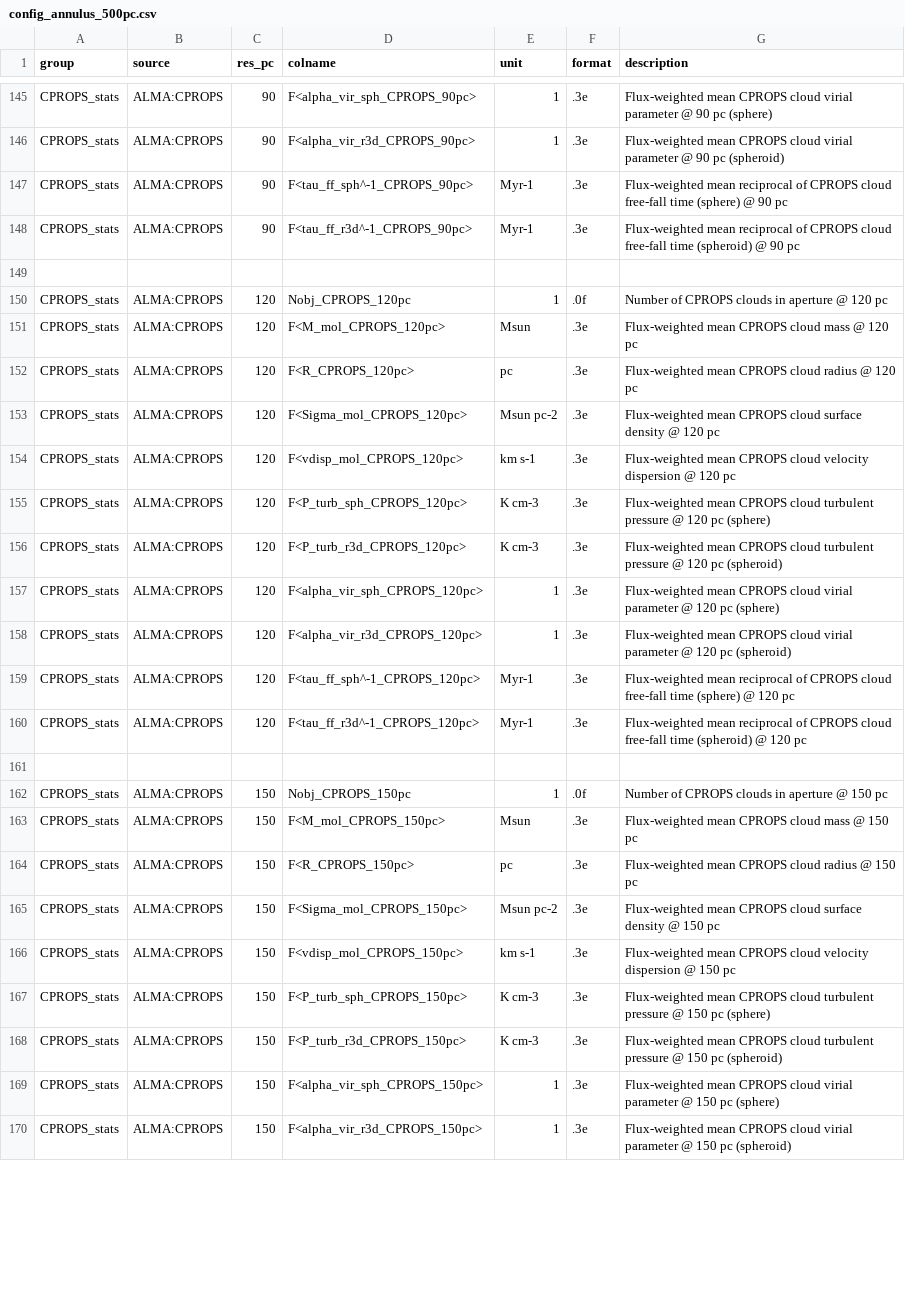
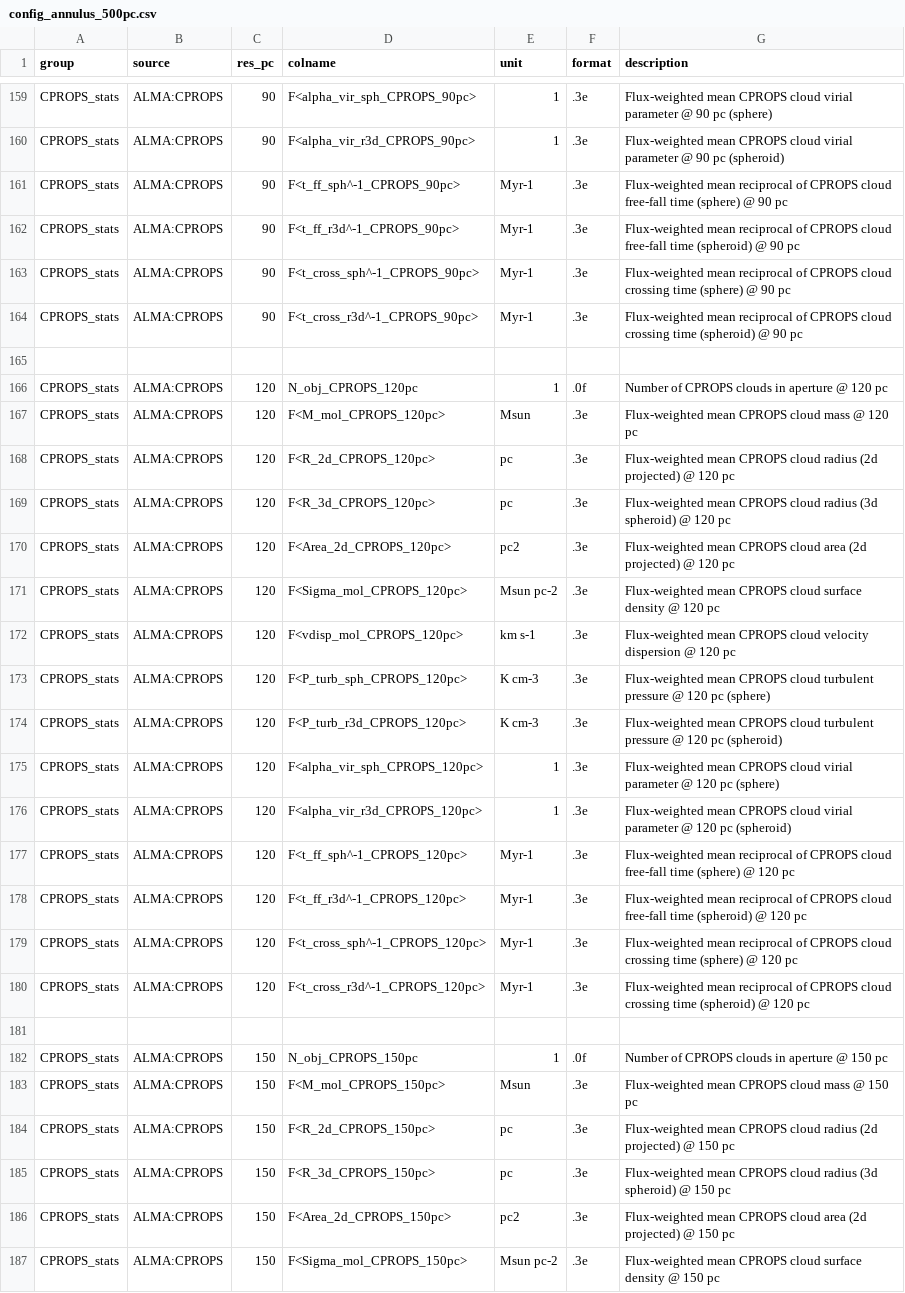
Before and after one commit to PhangsTeam/MegaTable, a CSV file: config_annulus_500pc.csv, drawn as a sheet; only a part is shown, gaps mark what is left out; the shorter side is filled out with more unchanged rows; the diff covers the shown part only.

Commit message:
[FEAT] Add cloud sizes and crossing times as new columns

```diff
--- a/config_annulus_500pc.csv
+++ b/config_annulus_500pc.csv
@@ -146,8 +160,12 @@ CPROPS_stats,ALMA:CPROPS,90,F<alpha_vir_sph_CPROPS_90pc>,"1",".3e","Flux-weighte
 CPROPS_stats,ALMA:CPROPS,90,F<alpha_vir_r3d_CPROPS_90pc>,"1",".3e","Flux-weighted mean CPROPS cloud virial parameter @ 90 pc (spheroid)"
-CPROPS_stats,ALMA:CPROPS,90,F<tau_ff_sph^-1_CPROPS_90pc>,"Myr-1",".3e","Flux-weighted mean reciprocal of CPROPS cloud free-fall time (sphere) @ 90 pc"
-CPROPS_stats,ALMA:CPROPS,90,F<tau_ff_r3d^-1_CPROPS_90pc>,"Myr-1",".3e","Flux-weighted mean reciprocal of CPROPS cloud free-fall time (spheroid) @ 90 pc"
+CPROPS_stats,ALMA:CPROPS,90,F<t_ff_sph^-1_CPROPS_90pc>,"Myr-1",".3e","Flux-weighted mean reciprocal of CPROPS cloud free-fall time (sphere) @ 90 pc"
+CPROPS_stats,ALMA:CPROPS,90,F<t_ff_r3d^-1_CPROPS_90pc>,"Myr-1",".3e","Flux-weighted mean reciprocal of CPROPS cloud free-fall time (spheroid) @ 90 pc"
+CPROPS_stats,ALMA:CPROPS,90,F<t_cross_sph^-1_CPROPS_90pc>,"Myr-1",".3e","Flux-weighted mean reciprocal of CPROPS cloud crossing time (sphere) @ 90 pc"
+CPROPS_stats,ALMA:CPROPS,90,F<t_cross_r3d^-1_CPROPS_90pc>,"Myr-1",".3e","Flux-weighted mean reciprocal of CPROPS cloud crossing time (spheroid) @ 90 pc"
 
-CPROPS_stats,ALMA:CPROPS,120,Nobj_CPROPS_120pc,"1",".0f","Number of CPROPS clouds in aperture @ 120 pc"
+CPROPS_stats,ALMA:CPROPS,120,N_obj_CPROPS_120pc,"1",".0f","Number of CPROPS clouds in aperture @ 120 pc"
 CPROPS_stats,ALMA:CPROPS,120,F<M_mol_CPROPS_120pc>,"Msun",".3e","Flux-weighted mean CPROPS cloud mass @ 120 pc"
-CPROPS_stats,ALMA:CPROPS,120,F<R_CPROPS_120pc>,"pc",".3e","Flux-weighted mean CPROPS cloud radius @ 120 pc"
+CPROPS_stats,ALMA:CPROPS,120,F<R_2d_CPROPS_120pc>,"pc",".3e","Flux-weighted mean CPROPS cloud radius (2d projected) @ 120 pc"
+CPROPS_stats,ALMA:CPROPS,120,F<R_3d_CPROPS_120pc>,"pc",".3e","Flux-weighted mean CPROPS cloud radius (3d spheroid) @ 120 pc"
+CPROPS_stats,ALMA:CPROPS,120,F<Area_2d_CPROPS_120pc>,"pc2",".3e","Flux-weighted mean CPROPS cloud area (2d projected) @ 120 pc"
 CPROPS_stats,ALMA:CPROPS,120,F<Sigma_mol_CPROPS_120pc>,"Msun pc-2",".3e","Flux-weighted mean CPROPS cloud surface density @ 120 pc"
@@ -158,8 +176,12 @@ CPROPS_stats,ALMA:CPROPS,120,F<alpha_vir_sph_CPROPS_120pc>,"1",".3e","Flux-weigh
 CPROPS_stats,ALMA:CPROPS,120,F<alpha_vir_r3d_CPROPS_120pc>,"1",".3e","Flux-weighted mean CPROPS cloud virial parameter @ 120 pc (spheroid)"
-CPROPS_stats,ALMA:CPROPS,120,F<tau_ff_sph^-1_CPROPS_120pc>,"Myr-1",".3e","Flux-weighted mean reciprocal of CPROPS cloud free-fall time (sphere) @ 120 pc"
-CPROPS_stats,ALMA:CPROPS,120,F<tau_ff_r3d^-1_CPROPS_120pc>,"Myr-1",".3e","Flux-weighted mean reciprocal of CPROPS cloud free-fall time (spheroid) @ 120 pc"
+CPROPS_stats,ALMA:CPROPS,120,F<t_ff_sph^-1_CPROPS_120pc>,"Myr-1",".3e","Flux-weighted mean reciprocal of CPROPS cloud free-fall time (sphere) @ 120 pc"
+CPROPS_stats,ALMA:CPROPS,120,F<t_ff_r3d^-1_CPROPS_120pc>,"Myr-1",".3e","Flux-weighted mean reciprocal of CPROPS cloud free-fall time (spheroid) @ 120 pc"
+CPROPS_stats,ALMA:CPROPS,120,F<t_cross_sph^-1_CPROPS_120pc>,"Myr-1",".3e","Flux-weighted mean reciprocal of CPROPS cloud crossing time (sphere) @ 120 pc"
+CPROPS_stats,ALMA:CPROPS,120,F<t_cross_r3d^-1_CPROPS_120pc>,"Myr-1",".3e","Flux-weighted mean reciprocal of CPROPS cloud crossing time (spheroid) @ 120 pc"
 
-CPROPS_stats,ALMA:CPROPS,150,Nobj_CPROPS_150pc,"1",".0f","Number of CPROPS clouds in aperture @ 150 pc"
+CPROPS_stats,ALMA:CPROPS,150,N_obj_CPROPS_150pc,"1",".0f","Number of CPROPS clouds in aperture @ 150 pc"
 CPROPS_stats,ALMA:CPROPS,150,F<M_mol_CPROPS_150pc>,"Msun",".3e","Flux-weighted mean CPROPS cloud mass @ 150 pc"
-CPROPS_stats,ALMA:CPROPS,150,F<R_CPROPS_150pc>,"pc",".3e","Flux-weighted mean CPROPS cloud radius @ 150 pc"
+CPROPS_stats,ALMA:CPROPS,150,F<R_2d_CPROPS_150pc>,"pc",".3e","Flux-weighted mean CPROPS cloud radius (2d projected) @ 150 pc"
+CPROPS_stats,ALMA:CPROPS,150,F<R_3d_CPROPS_150pc>,"pc",".3e","Flux-weighted mean CPROPS cloud radius (3d spheroid) @ 150 pc"
+CPROPS_stats,ALMA:CPROPS,150,F<Area_2d_CPROPS_150pc>,"pc2",".3e","Flux-weighted mean CPROPS cloud area (2d projected) @ 150 pc"
 CPROPS_stats,ALMA:CPROPS,150,F<Sigma_mol_CPROPS_150pc>,"Msun pc-2",".3e","Flux-weighted mean CPROPS cloud surface density @ 150 pc"
```
Also changed, not shown: 16 added rows and 18 edited cells elsewhere in this file, config_circumcloud_500pc.csv, config_hexagon_1kpc.csv, 1 other file.
